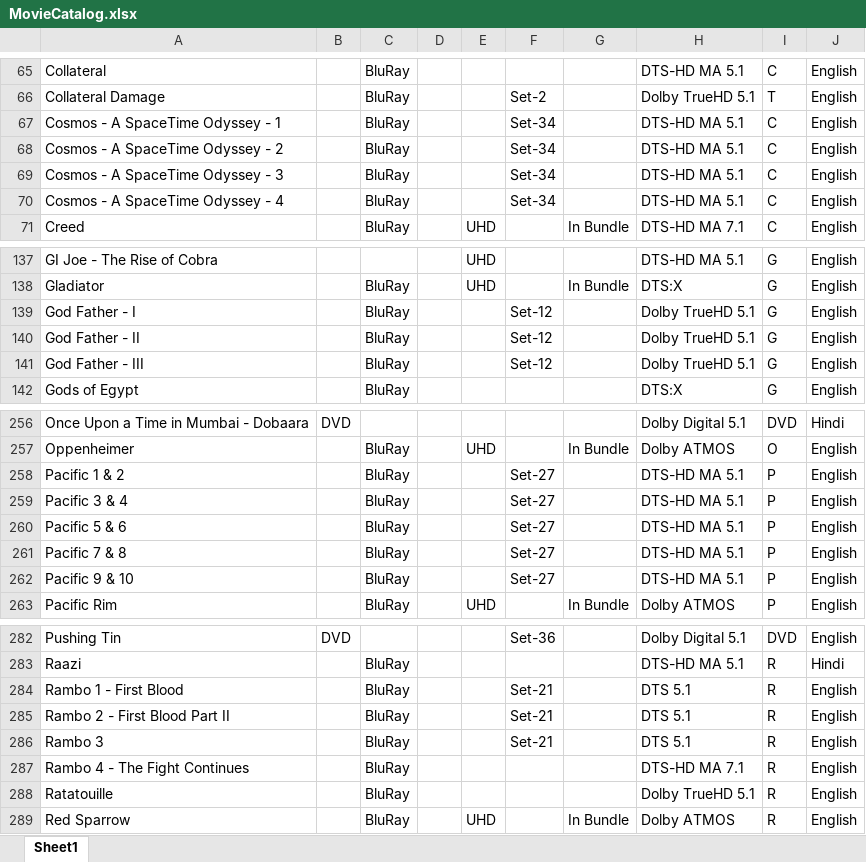
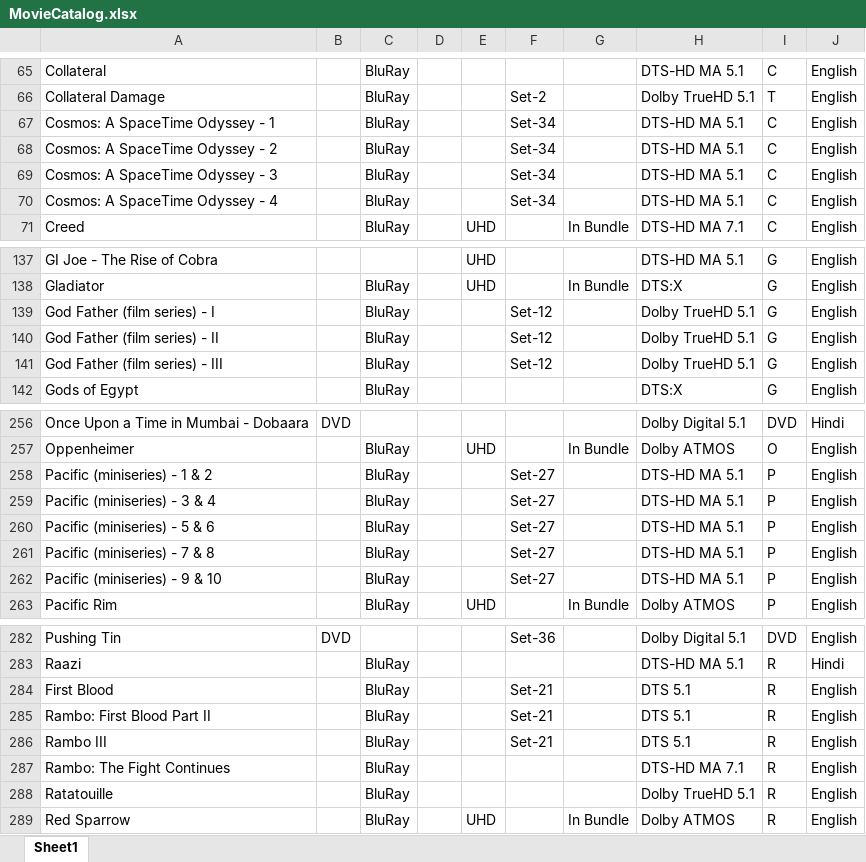
Before and after one commit to aaranddeeman/Movie-Catalog, an Excel workbook: MovieCatalog.xlsx, sheet Sheet1, drawn as a sheet; only a part is shown, gaps mark what is left out; values as stored, in another font and other column widths than the file's, no borders; the diff covers the shown part only; the diff names each change by its address in the sheet, - before the commit and + after, or states it on an @@ line.

```diff
--- a/MovieCatalog.xlsx (sheet Sheet1)
+++ b/MovieCatalog.xlsx (sheet Sheet1)
-A67: Cosmos - A SpaceTime Odyssey - 1
+A67: Cosmos: A SpaceTime Odyssey - 1
-A68: Cosmos - A SpaceTime Odyssey - 2
+A68: Cosmos: A SpaceTime Odyssey - 2
-A69: Cosmos - A SpaceTime Odyssey - 3
+A69: Cosmos: A SpaceTime Odyssey - 3
-A70: Cosmos - A SpaceTime Odyssey - 4
+A70: Cosmos: A SpaceTime Odyssey - 4
-A139: God Father - I
+A139: God Father (film series) - I
-A140: God Father - II
+A140: God Father (film series) - II
-A141: God Father - III
+A141: God Father (film series) - III
-A258: Pacific 1 & 2
+A258: Pacific (miniseries) - 1 & 2
-A259: Pacific 3 & 4
+A259: Pacific (miniseries) - 3 & 4
-A260: Pacific 5 & 6
+A260: Pacific (miniseries) - 5 & 6
-A261: Pacific 7 & 8
+A261: Pacific (miniseries) - 7 & 8
-A262: Pacific 9 & 10
+A262: Pacific (miniseries) - 9 & 10
-A284: Rambo 1 - First Blood
+A284: First Blood
-A285: Rambo 2 - First Blood Part II
+A285: Rambo: First Blood Part II
-A286: Rambo 3
+A286: Rambo III
-A287: Rambo 4 - The Fight Continues
+A287: Rambo: The Fight Continues
```
Also changed, not shown: 20 edited cells elsewhere in this sheet.
